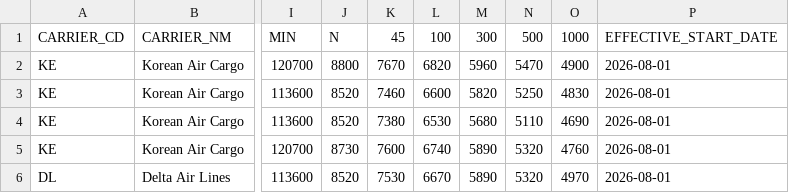
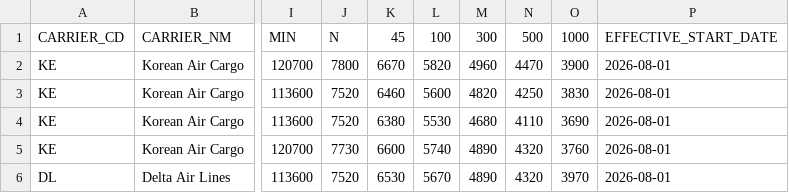
Before and after one commit to kbs1208/move_ai_2026_k2b, a CSV file: data/항공사 가격표/Freight_Rates_KRW.csv, drawn as a sheet; only a part is shown, gaps mark what is left out; the diff covers the shown part only; the diff names each change by its address in the sheet, - before the commit and + after, or states it on an @@ line.

```diff
--- a/data/항공사 가격표/Freight_Rates_KRW.csv
+++ b/data/항공사 가격표/Freight_Rates_KRW.csv
-J2: 8800
+J2: 7800
-K2: 7670
+K2: 6670
-L2: 6820
+L2: 5820
-M2: 5960
+M2: 4960
-N2: 5470
+N2: 4470
-O2: 4900
+O2: 3900
-J3:J4: 8520
+J3:J4: 7520
-K3: 7460
+K3: 6460
-L3: 6600
+L3: 5600
-M3: 5820
+M3: 4820
-N3: 5250
+N3: 4250
-O3: 4830
+O3: 3830
-K4: 7380
+K4: 6380
-L4: 6530
+L4: 5530
-M4: 5680
+M4: 4680
-N4: 5110
+N4: 4110
-O4: 4690
+O4: 3690
-J5: 8730
+J5: 7730
-K5: 7600
+K5: 6600
-L5: 6740
+L5: 5740
-M5:M6: 5890
+M5:M6: 4890
-N5:N6: 5320
+N5:N6: 4320
-O5: 4760
+O5: 3760
-J6: 8520
+J6: 7520
-K6: 7530
+K6: 6530
-L6: 6670
+L6: 5670
-O6: 4970
+O6: 3970
```
Also changed, not shown: 66 edited cells elsewhere in this file, data/KD 주문정보/KD_Orders.csv, data/항공사 가격표/Surcharge_Requested_KRW.csv, 10 other files.
